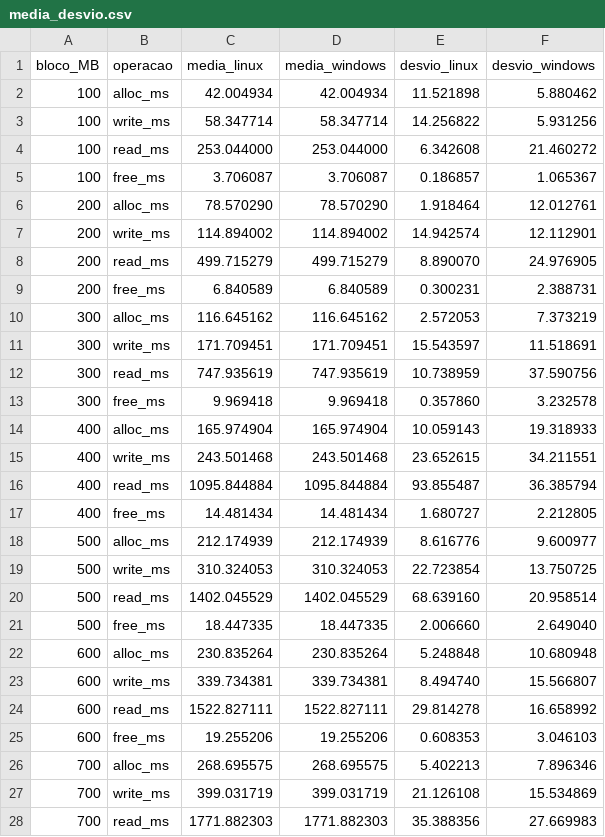
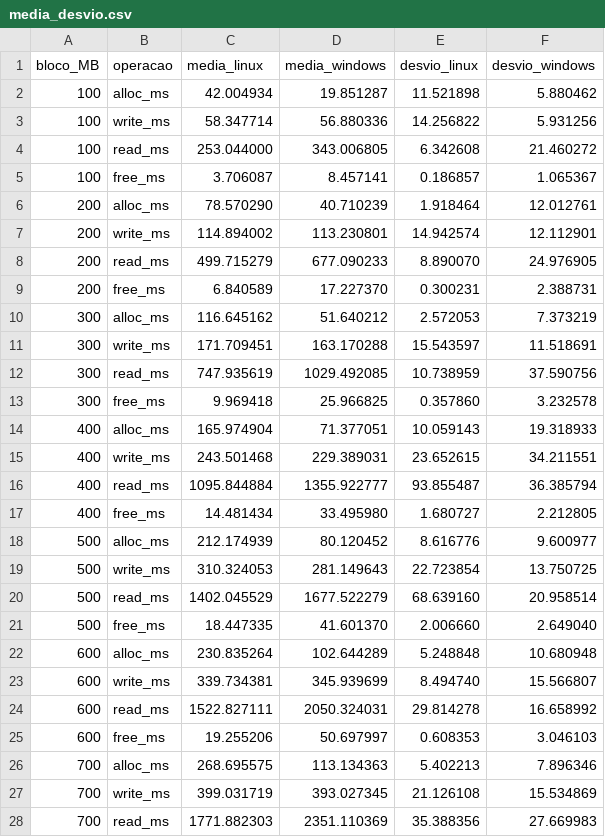
Before and after one commit to cricri357/experimento-ciencia-de-dados, a CSV file: resultados/media_desvio.csv, drawn as a sheet; only a part is shown; the diff covers the shown part only.

```diff
--- a/resultados/media_desvio.csv
+++ b/resultados/media_desvio.csv
@@ -1,28 +1,28 @@
 bloco_MB,operacao,media_linux,media_windows,desvio_linux,desvio_windows
-100,alloc_ms,42.004934,42.004934,11.521898,5.880462
-100,write_ms,58.347714,58.347714,14.256822,5.931256
-100,read_ms,253.044000,253.044000,6.342608,21.460272
-100,free_ms,3.706087,3.706087,0.186857,1.065367
-200,alloc_ms,78.570290,78.570290,1.918464,12.012761
-200,write_ms,114.894002,114.894002,14.942574,12.112901
-200,read_ms,499.715279,499.715279,8.890070,24.976905
-200,free_ms,6.840589,6.840589,0.300231,2.388731
-300,alloc_ms,116.645162,116.645162,2.572053,7.373219
-300,write_ms,171.709451,171.709451,15.543597,11.518691
-300,read_ms,747.935619,747.935619,10.738959,37.590756
-300,free_ms,9.969418,9.969418,0.357860,3.232578
-400,alloc_ms,165.974904,165.974904,10.059143,19.318933
-400,write_ms,243.501468,243.501468,23.652615,34.211551
-400,read_ms,1095.844884,1095.844884,93.855487,36.385794
-400,free_ms,14.481434,14.481434,1.680727,2.212805
-500,alloc_ms,212.174939,212.174939,8.616776,9.600977
-500,write_ms,310.324053,310.324053,22.723854,13.750725
-500,read_ms,1402.045529,1402.045529,68.639160,20.958514
-500,free_ms,18.447335,18.447335,2.006660,2.649040
-600,alloc_ms,230.835264,230.835264,5.248848,10.680948
-600,write_ms,339.734381,339.734381,8.494740,15.566807
-600,read_ms,1522.827111,1522.827111,29.814278,16.658992
-600,free_ms,19.255206,19.255206,0.608353,3.046103
-700,alloc_ms,268.695575,268.695575,5.402213,7.896346
-700,write_ms,399.031719,399.031719,21.126108,15.534869
-700,read_ms,1771.882303,1771.882303,35.388356,27.669983
+100,alloc_ms,42.004934,19.851287,11.521898,5.880462
+100,write_ms,58.347714,56.880336,14.256822,5.931256
+100,read_ms,253.044000,343.006805,6.342608,21.460272
+100,free_ms,3.706087,8.457141,0.186857,1.065367
+200,alloc_ms,78.570290,40.710239,1.918464,12.012761
+200,write_ms,114.894002,113.230801,14.942574,12.112901
+200,read_ms,499.715279,677.090233,8.890070,24.976905
+200,free_ms,6.840589,17.227370,0.300231,2.388731
+300,alloc_ms,116.645162,51.640212,2.572053,7.373219
+300,write_ms,171.709451,163.170288,15.543597,11.518691
+300,read_ms,747.935619,1029.492085,10.738959,37.590756
+300,free_ms,9.969418,25.966825,0.357860,3.232578
+400,alloc_ms,165.974904,71.377051,10.059143,19.318933
+400,write_ms,243.501468,229.389031,23.652615,34.211551
+400,read_ms,1095.844884,1355.922777,93.855487,36.385794
+400,free_ms,14.481434,33.495980,1.680727,2.212805
+500,alloc_ms,212.174939,80.120452,8.616776,9.600977
+500,write_ms,310.324053,281.149643,22.723854,13.750725
+500,read_ms,1402.045529,1677.522279,68.639160,20.958514
+500,free_ms,18.447335,41.601370,2.006660,2.649040
+600,alloc_ms,230.835264,102.644289,5.248848,10.680948
+600,write_ms,339.734381,345.939699,8.494740,15.566807
+600,read_ms,1522.827111,2050.324031,29.814278,16.658992
+600,free_ms,19.255206,50.697997,0.608353,3.046103
+700,alloc_ms,268.695575,113.134363,5.402213,7.896346
+700,write_ms,399.031719,393.027345,21.126108,15.534869
+700,read_ms,1771.882303,2351.110369,35.388356,27.669983
```
Also changed, not shown: 13 edited cells elsewhere in this file, 1 other file.
